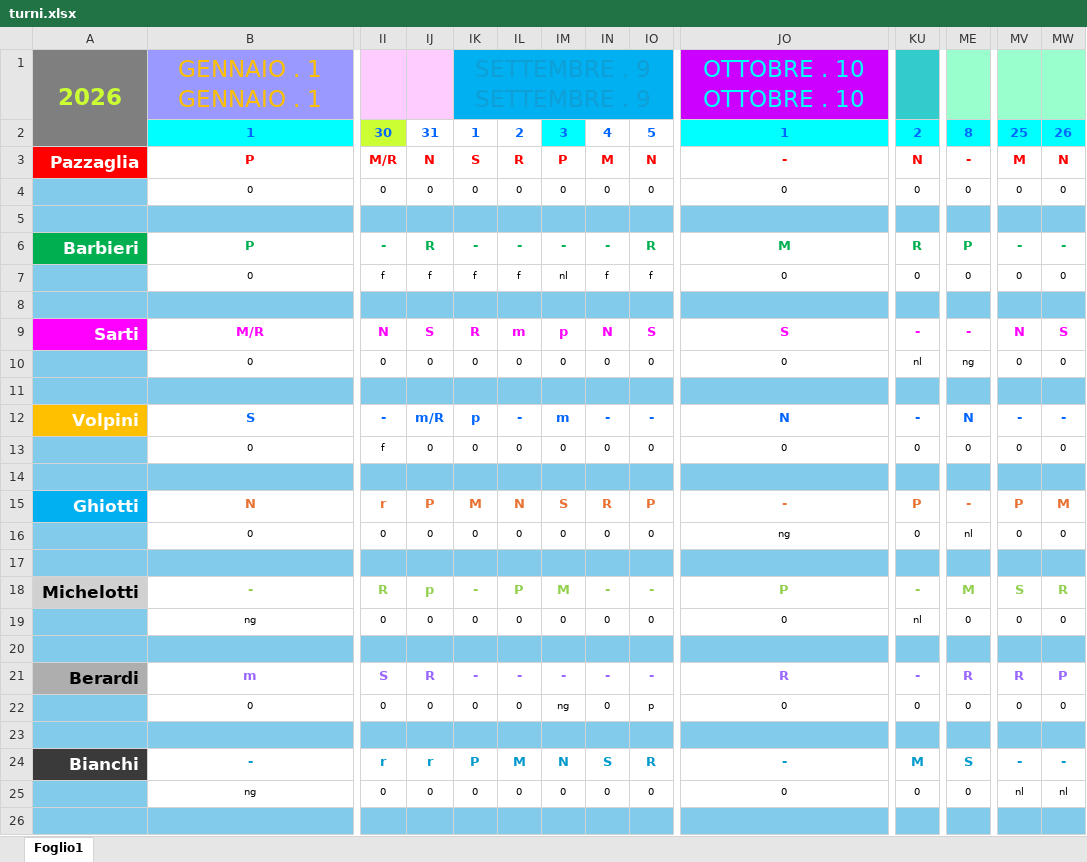
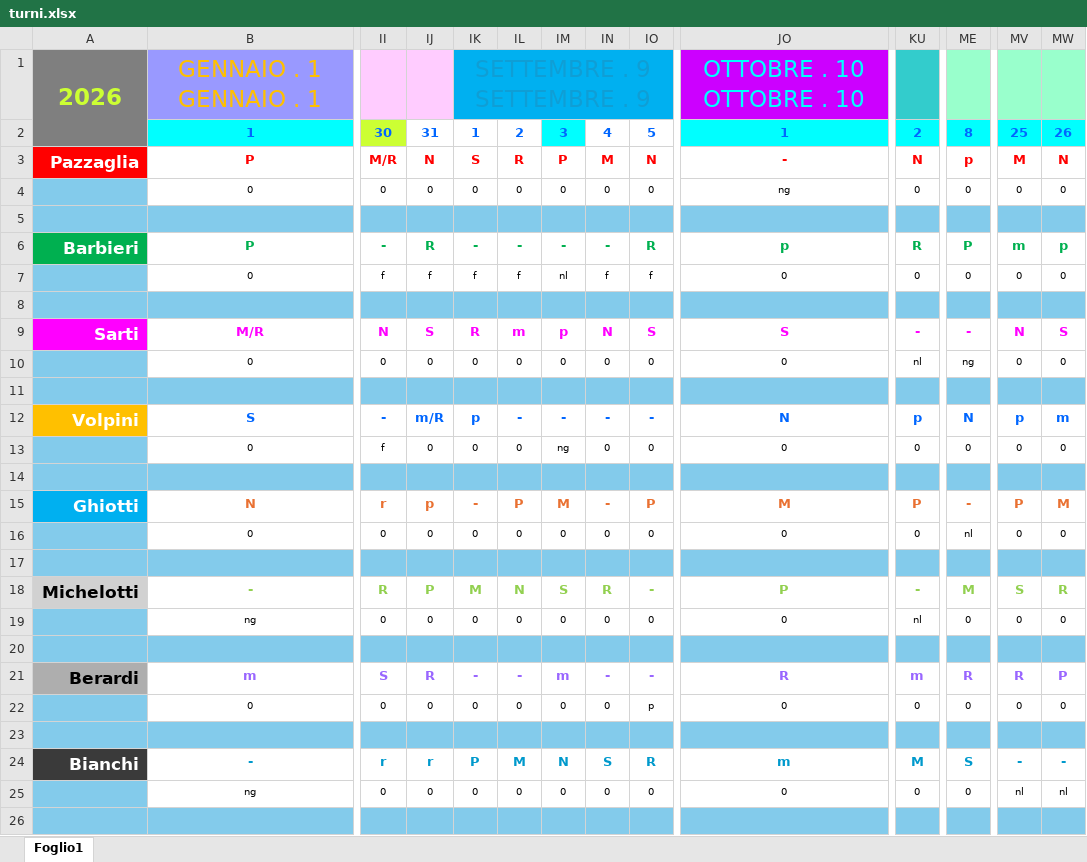
Before and after one commit to centrale118rsm-code/Turni-Autisti-2026-Rsm, an Excel workbook: turni.xlsx, sheet Foglio1, drawn as a sheet; only a part is shown, gaps mark what is left out; values as stored, in another font and other column widths than the file's, no borders; charts and pictures and conditional formats not drawn; the diff names each change by its address in the sheet, - before the commit and + after, or states it on an @@ line.

Commit message:
Add files via upload

```diff
--- a/turni.xlsx (sheet Foglio1)
+++ b/turni.xlsx (sheet Foglio1)
-ME3: -
+ME3: p
-JO4: 0
+JO4: ng
-JO6: M
+JO6: p
-MV6: -
+MV6: m
-MW6: -
+MW6: p
-IM12: m
+IM12: -
-KU12: -
+KU12: p
-MV12: -
+MV12: p
-MW12: -
+MW12: m
-IM13: 0
+IM13: ng
-IJ15: P
+IJ15: p
-IK15: M
+IK15: -
-IL15: N
+IL15: P
-IM15: S
+IM15: M
-IN15: R
+IN15: -
-JO15: -
+JO15: M
-JO16: ng
+JO16: 0
-IJ18: p
+IJ18: P
-IK18: -
+IK18: M
-IL18: P
+IL18: N
-IM18: M
+IM18: S
-IN18: -
+IN18: R
-IM21: -
+IM21: m
-KU21: -
+KU21: m
-IM22: ng
+IM22: 0
-JO24: -
+JO24: m
```
